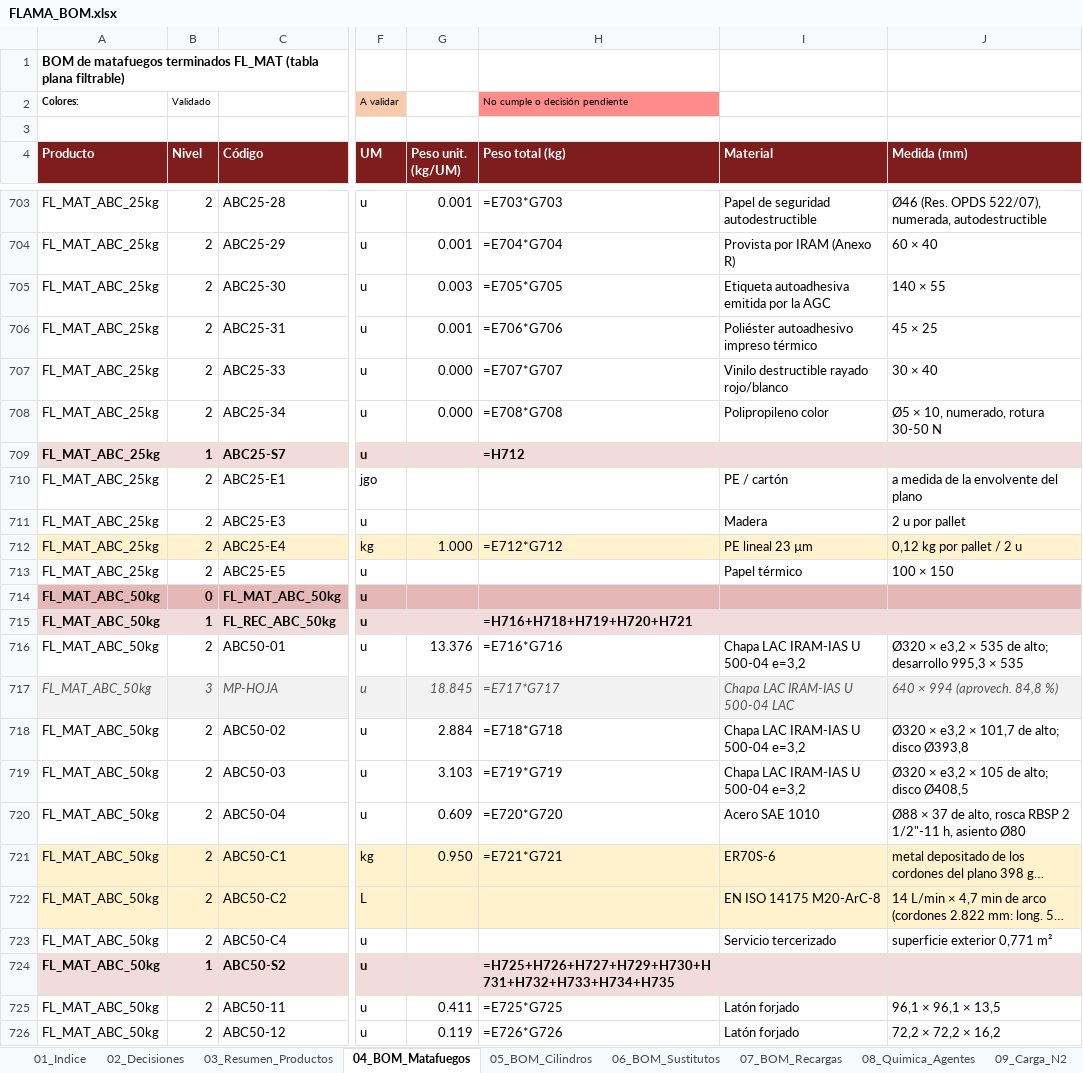
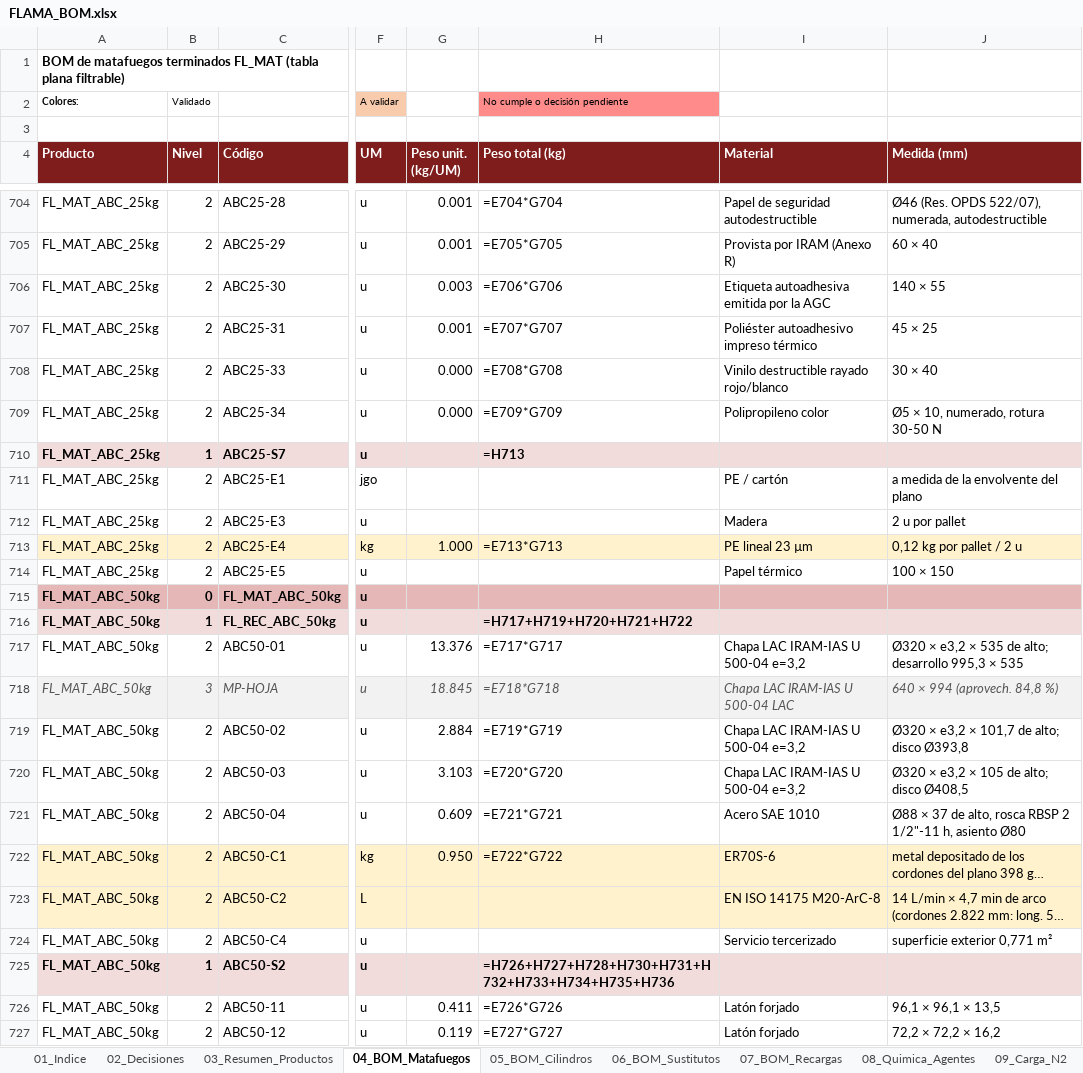
Before and after one commit to TadeoSinay/planos_flama-, an Excel workbook: salida/bom/FLAMA_BOM.xlsx, sheet 04_BOM_Matafuegos, drawn as a sheet; only a part is shown, gaps mark what is left out; long unchanged cells end in …; values as stored, in another font and other column widths than the file's, no borders; formulas without a stored value are shown as written; addresses are those after the commit; the diff covers the shown part only; the diff names each change by its address in the sheet, - before the commit and + after, or states it on an @@ line.

```diff
--- a/salida/bom/FLAMA_BOM.xlsx (sheet 04_BOM_Matafuegos)
+++ b/salida/bom/FLAMA_BOM.xlsx (sheet 04_BOM_Matafuegos)
-H704 (Peso total (kg)): =E703*G703
+H704 (Peso total (kg)): =E704*G704
-H705 (Peso total (kg)): =E704*G704
+H705 (Peso total (kg)): =E705*G705
-H706 (Peso total (kg)): =E705*G705
+H706 (Peso total (kg)): =E706*G706
-H707 (Peso total (kg)): =E706*G706
+H707 (Peso total (kg)): =E707*G707
-H708 (Peso total (kg)): =E707*G707
+H708 (Peso total (kg)): =E708*G708
-H709 (Peso total (kg)): =E708*G708
+H709 (Peso total (kg)): =E709*G709
-H710 (Peso total (kg)): =H712
+H710 (Peso total (kg)): =H713
-H713 (Peso total (kg)): =E712*G712
+H713 (Peso total (kg)): =E713*G713
-H716 (Peso total (kg)): =H716+H718+H719+H720+H721
+H716 (Peso total (kg)): =H717+H719+H720+H721+H722
-H717 (Peso total (kg)): =E716*G716
+H717 (Peso total (kg)): =E717*G717
-H718 (Peso total (kg)): =E717*G717
+H718 (Peso total (kg)): =E718*G718
-H719 (Peso total (kg)): =E718*G718
+H719 (Peso total (kg)): =E719*G719
-H720 (Peso total (kg)): =E719*G719
+H720 (Peso total (kg)): =E720*G720
-H721 (Peso total (kg)): =E720*G720
+H721 (Peso total (kg)): =E721*G721
-H722 (Peso total (kg)): =E721*G721
+H722 (Peso total (kg)): =E722*G722
-H725 (Peso total (kg)): =H725+H726+H727+H729+H730+H731+H732+H733+H734+H735
+H725 (Peso total (kg)): =H726+H727+H728+H730+H731+H732+H733+H734+H735+H736
-H726 (Peso total (kg)): =E725*G725
+H726 (Peso total (kg)): =E726*G726
-H727 (Peso total (kg)): =E726*G726
+H727 (Peso total (kg)): =E727*G727
```
Also changed, not shown: 4 added rows and 178 edited cells elsewhere in this sheet, sheet 12_Maestro_Consolidado_MP, sheet 07_BOM_Recargas, sheet BOM_FL_MAT_ABC_50kg, sheet BOM_FL_MAT_ABC_25kg, sheet BOM_FL_MAT_ABC_70kg, sheet BOM_FL_MAT_ABC_100kg, 2 more sheets, 5 other files.
